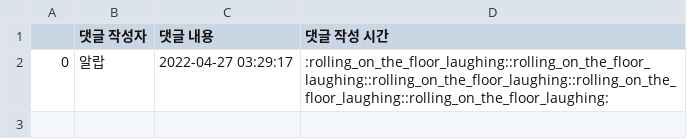
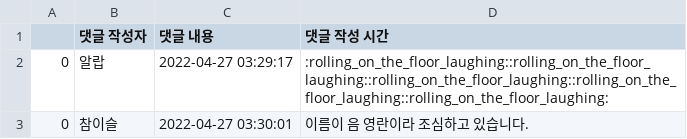
Before and after one commit to chowoohyun/portfolio, a CSV file: youtube.csv, drawn as a sheet.

Commit message:
^^

```diff
--- a/youtube.csv
+++ b/youtube.csv
@@ -2 +2,2 @@
 0,알랍,2022-04-27 03:29:17,:rolling_on_the_floor_laughing::rolling_on_the_floor_laughing::rolling_on_the_floor_laughing::rolling_on_the_floor_laughing::rolling_on_the_floor_laughing:
+0,참이슬,2022-04-27 03:30:01,이름이 음 영란이라 조심하고 있습니다.
```
